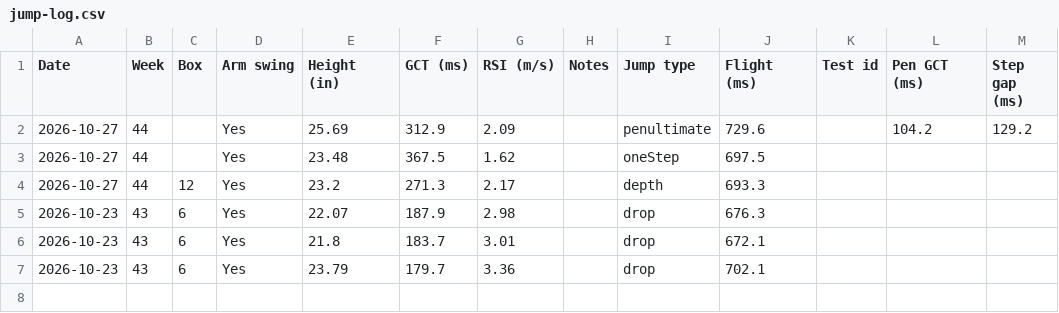
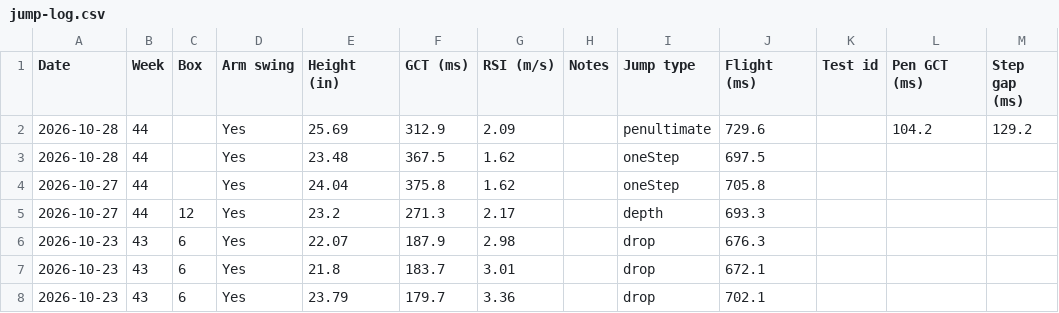
Before and after one commit to kellybyron2222-dev/VerticalJumpAnalysis, a CSV file: data/jump-log.csv, drawn as a sheet.

```diff
--- a/data/jump-log.csv
+++ b/data/jump-log.csv
@@ -1,4 +1,5 @@
 Date,Week,Box,Arm swing,Height (in),GCT (ms),RSI (m/s),Notes,Jump type,Flight (ms),Test id,Pen GCT (ms),Step gap (ms)
-2026-10-27,44,,Yes,25.69,312.9,2.09,,penultimate,729.6,,104.2,129.2
-2026-10-27,44,,Yes,23.48,367.5,1.62,,oneStep,697.5,,,
+2026-10-28,44,,Yes,25.69,312.9,2.09,,penultimate,729.6,,104.2,129.2
+2026-10-28,44,,Yes,23.48,367.5,1.62,,oneStep,697.5,,,
+2026-10-27,44,,Yes,24.04,375.8,1.62,,oneStep,705.8,,,
 2026-10-27,44,12,Yes,23.2,271.3,2.17,,depth,693.3,,,
```
Also changed, not shown: 1 other file.
